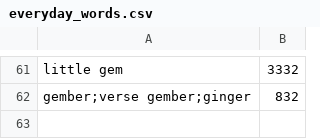
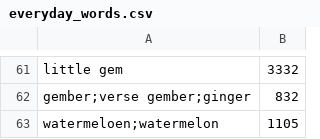
Before and after one commit to JGD-1/food-diary, a CSV file: feature/food/src/main/assets/everyday_words.csv, drawn as a sheet; only a part is shown, gaps mark what is left out.

```diff
--- a/feature/food/src/main/assets/everyday_words.csv
+++ b/feature/food/src/main/assets/everyday_words.csv
@@ -62 +62,2 @@ little gem|3332
 gember;verse gember;ginger|832
+watermeloen;watermelon|1105
```
Also changed, not shown: 7 other files.
